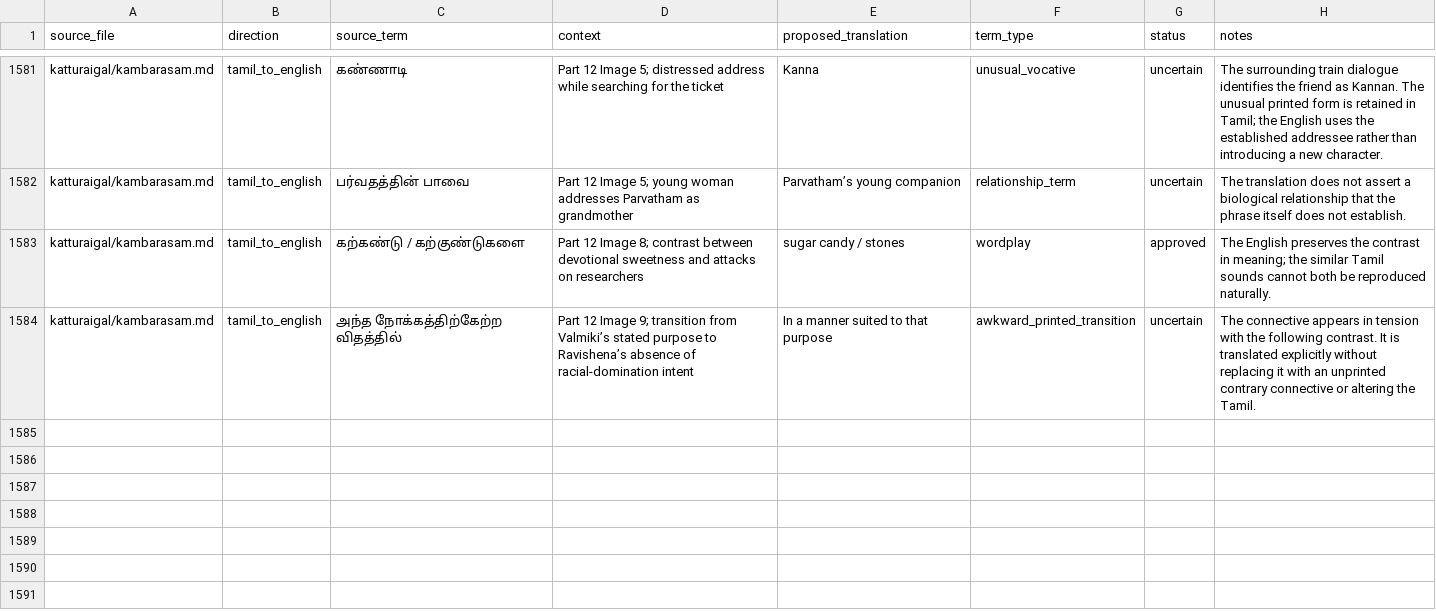
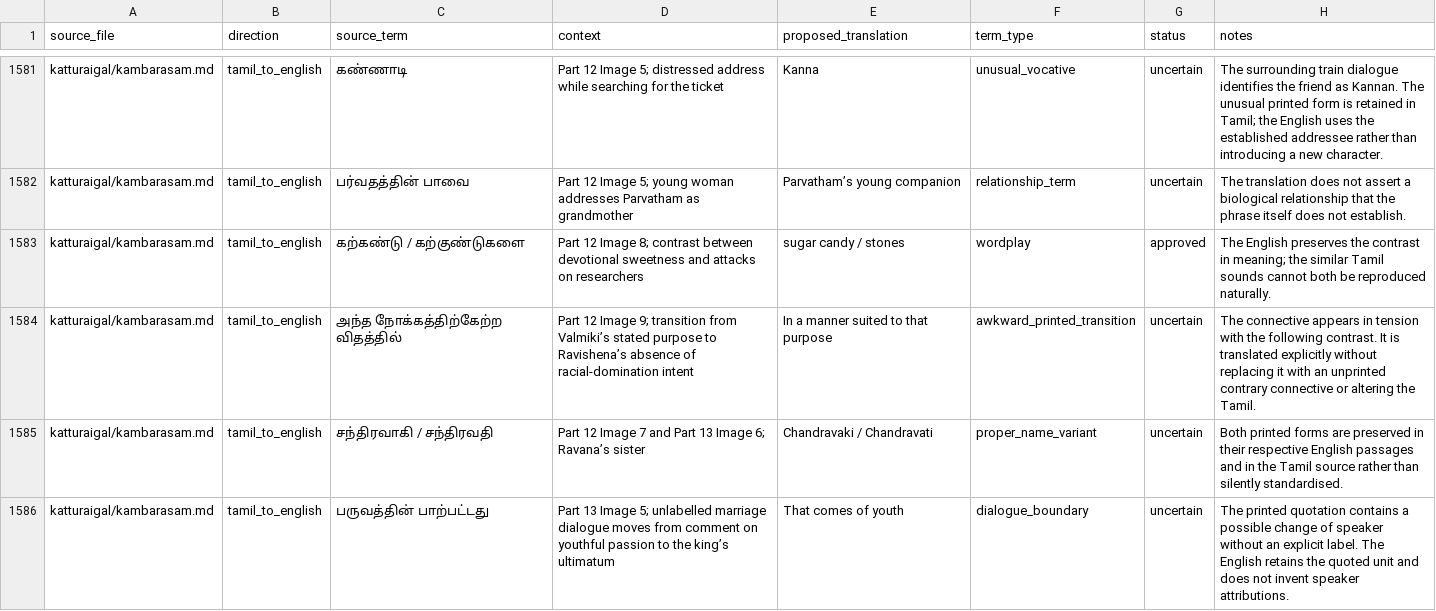
Before and after one commit to pugazg/anna-corpus, a CSV file: outputs/annavin_text_extractor/translated_contents/_translation_state/difficult_terms.csv, drawn as a sheet; only a part is shown, gaps mark what is left out; the diff names each change by its address in the sheet, - before the commit and + after, or states it on an @@ line.

Commit message:
translation: finish Kambarasam English working draft

```diff
--- a/outputs/annavin_text_extractor/translated_contents/_translation_state/difficult_terms.csv
+++ b/outputs/annavin_text_extractor/translated_contents/_translation_state/difficult_terms.csv
+row 1585: katturaigal/kambarasam.md | tamil_to_english | சந்திரவாகி / சந்திரவதி | Part 12 Image 7 and Part 13 Image 6; Ravana’s sister | Chandravaki / Chandravati | proper_name_variant | uncertain | Both printed forms are preserved in their respective English passages and in the Tamil source rather than silently standardised.
+row 1586: katturaigal/kambarasam.md | tamil_to_english | பருவத்தின் பாற்பட்டது | Part 13 Image 5; unlabelled marriage dialogue moves from comment on youthful passion to the king’s ultimatum | That comes of youth | dialogue_boundary | uncertain | The printed quotation contains a possible change of speaker without an explicit label. The English retains the quoted unit and does not invent speaker attributions.
```
Also changed, not shown: 1 other file.
